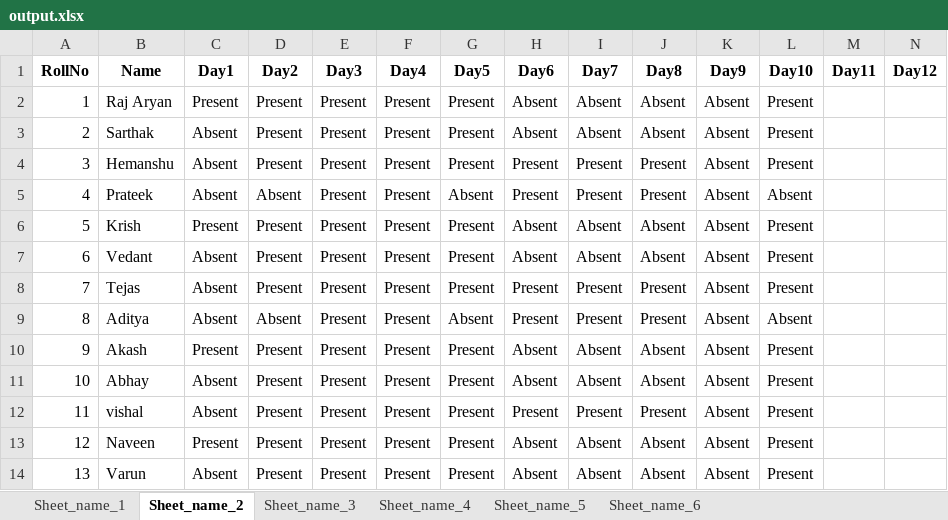
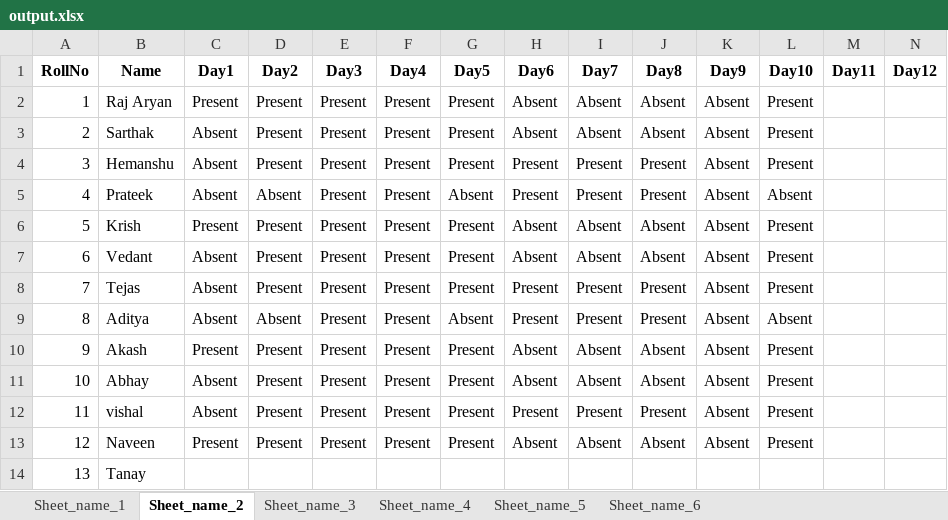
Before and after one commit to Raj2503/ITW-1-Group-Project, an Excel workbook: output.xlsx, sheet Sheet_name_2, drawn as a sheet; only a part is shown; values as stored, in another font and other column widths than the file's, no borders; the diff names each change by its address in the sheet, - before the commit and + after, or states it on an @@ line.

```diff
--- a/output.xlsx (sheet Sheet_name_2)
+++ b/output.xlsx (sheet Sheet_name_2)
-B14 (Name): Varun
+B14 (Name): Tanay
-C14 (Day1): Absent
+C14 (Day1): (empty)
-D14 (Day2): Present
+D14 (Day2): (empty)
-E14 (Day3): Present
+E14 (Day3): (empty)
-F14 (Day4): Present
+F14 (Day4): (empty)
-G14 (Day5): Present
+G14 (Day5): (empty)
-H14 (Day6): Absent
+H14 (Day6): (empty)
-I14 (Day7): Absent
+I14 (Day7): (empty)
-J14 (Day8): Absent
+J14 (Day8): (empty)
-K14 (Day9): Absent
+K14 (Day9): (empty)
-L14 (Day10): Present
+L14 (Day10): (empty)
```
Also changed, not shown: sheet Sheet_name_3, sheet Sheet_name_4, sheet Sheet_name_5, sheet Sheet_name_6, sheet Sheet_name_1.
